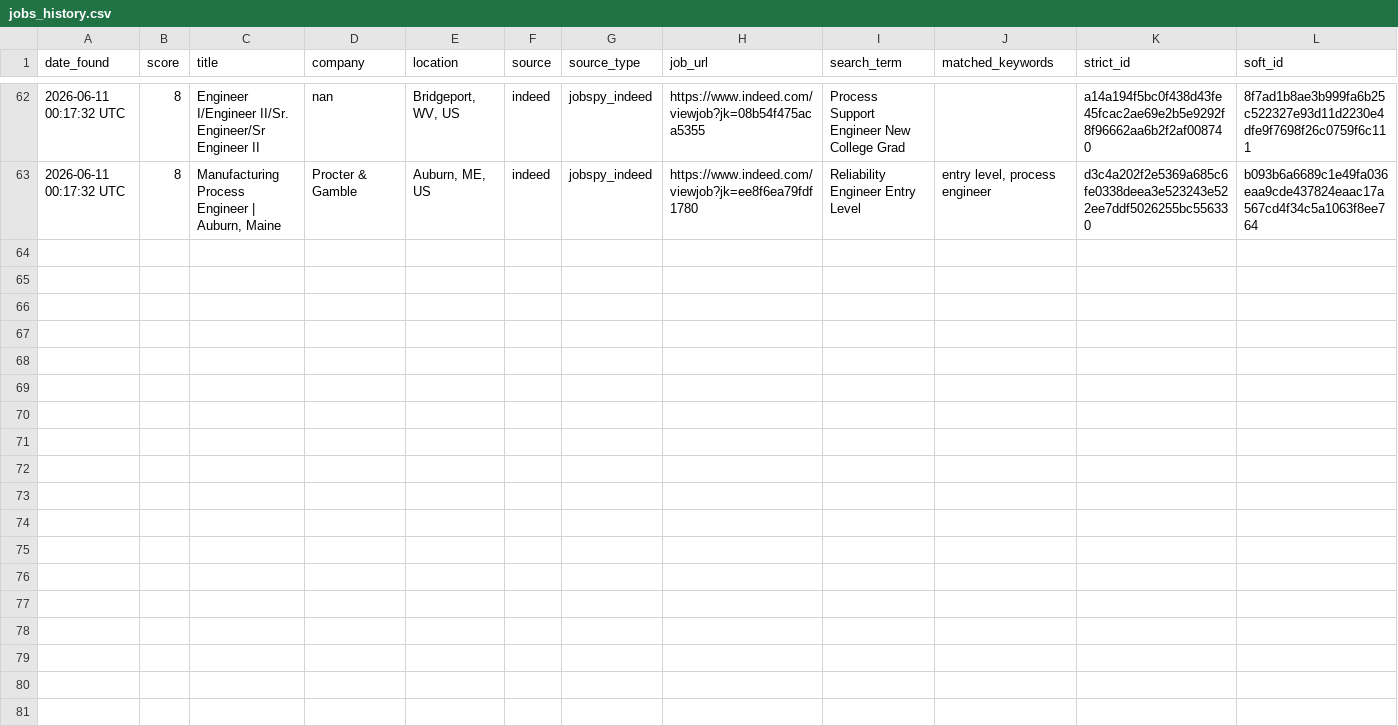
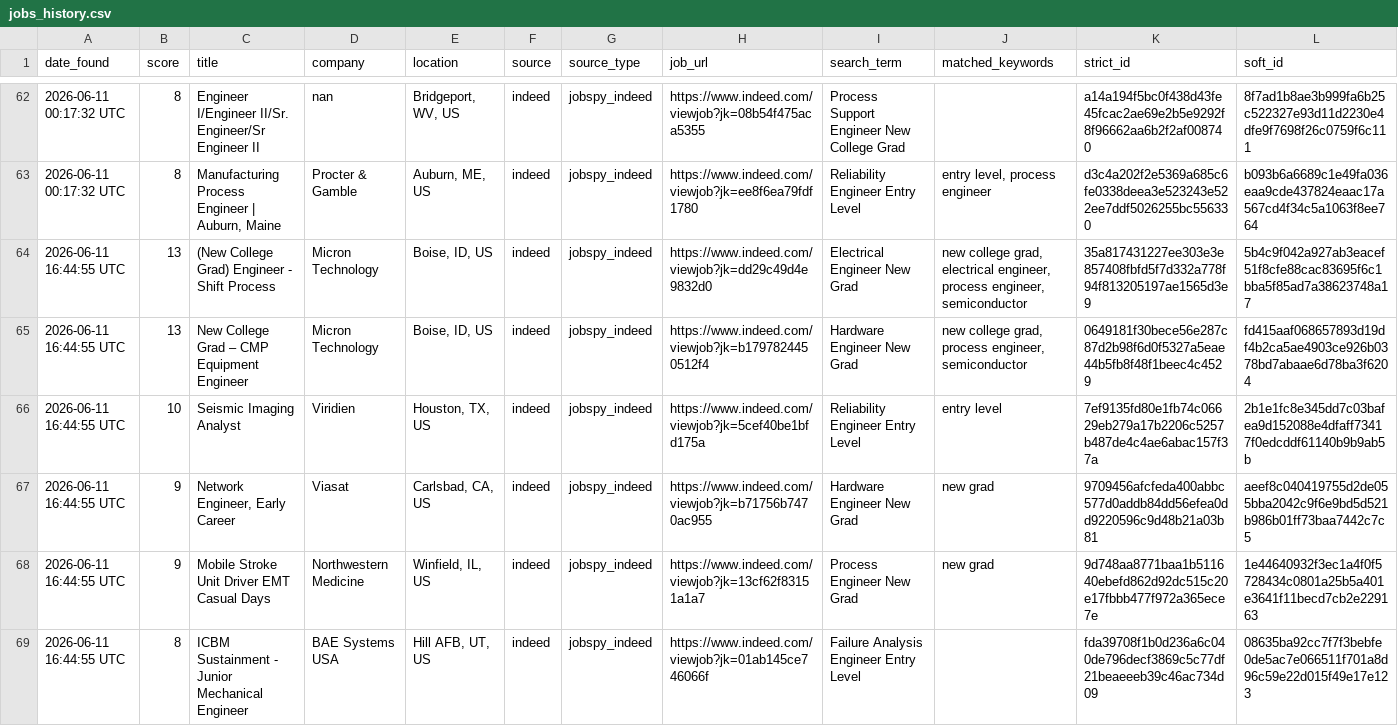
Before and after one commit to emmismyname/jobrobot, a CSV file: data/jobs_history.csv, drawn as a sheet; only a part is shown, gaps mark what is left out.

```diff
--- a/data/jobs_history.csv
+++ b/data/jobs_history.csv
@@ -63 +63,7 @@ date_found,score,title,company,location,source,source_type,job_url,search_term,m
 2026-06-11 00:17:32 UTC,8,"Manufacturing Process Engineer | Auburn, Maine",Procter & Gamble,"Auburn, ME, US",indeed,jobspy_indeed,https://www.indeed.com/viewjob?jk=ee8f6ea79fdf1780,Reliability Engineer Entry Level,"entry level, process engineer",d3c4a202f2e5369a685c6fe0338deea3e523243e522ee7ddf5026255bc556330,b093b6a6689c1e49fa036eaa9cde437824eaac17a567cd4f34c5a1063f8ee764
+2026-06-11 16:44:55 UTC,13,(New College Grad) Engineer - Shift Process,Micron Technology,"Boise, ID, US",indeed,jobspy_indeed,https://www.indeed.com/viewjob?jk=dd29c49d4e9832d0,Electrical Engineer New Grad,"new college grad, electrical engineer, process engineer, semiconductor",35a817431227ee303e3e857408fbfd5f7d332a778f94f813205197ae1565d3e9,5b4c9f042a927ab3eacef51f8cfe88cac83695f6c1bba5f85ad7a38623748a17
+2026-06-11 16:44:55 UTC,13,New College Grad – CMP Equipment Engineer,Micron Technology,"Boise, ID, US",indeed,jobspy_indeed,https://www.indeed.com/viewjob?jk=b1797824450512f4,Hardware Engineer New Grad,"new college grad, process engineer, semiconductor",0649181f30bece56e287c87d2b98f6d0f5327a5eae44b5fb8f48f1beec4c4529,fd415aaf068657893d19df4b2ca5ae4903ce926b0378bd7abaae6d78ba3f6204
+2026-06-11 16:44:55 UTC,10,Seismic Imaging Analyst,Viridien,"Houston, TX, US",indeed,jobspy_indeed,https://www.indeed.com/viewjob?jk=5cef40be1bfd175a,Reliability Engineer Entry Level,entry level,7ef9135fd80e1fb74c06629eb279a17b2206c5257b487de4c4ae6abac157f37a,2b1e1fc8e345dd7c03bafea9d152088e4dfaff73417f0edcddf61140b9b9ab5b
+2026-06-11 16:44:55 UTC,9,"Network Engineer, Early Career",Viasat,"Carlsbad, CA, US",indeed,jobspy_indeed,https://www.indeed.com/viewjob?jk=b71756b7470ac955,Hardware Engineer New Grad,new grad,9709456afcfeda400abbc577d0addb84dd56efea0dd9220596c9d48b21a03b81,aeef8c040419755d2de055bba2042c9f6e9bd5d521b986b01ff73baa7442c7c5
+2026-06-11 16:44:55 UTC,9,Mobile Stroke Unit Driver EMT Casual Days,Northwestern Medicine,"Winfield, IL, US",indeed,jobspy_indeed,https://www.indeed.com/viewjob?jk=13cf62f83151a1a7,Process Engineer New Grad,new grad,9d748aa8771baa1b511640ebefd862d92dc515c20e17fbbb477f972a365ece7e,1e44640932f3ec1a4f0f5728434c0801a25b5a401e3641f11becd7cb2e229163
+2026-06-11 16:44:55 UTC,8,ICBM Sustainment - Junior Mechanical Engineer,BAE Systems USA,"Hill AFB, UT, US",indeed,jobspy_indeed,https://www.indeed.com/viewjob?jk=01ab145ce746066f,Failure Analysis Engineer Entry Level,,fda39708f1b0d236a6c040de796decf3869c5c77df21beaeeeb39c46ac734d09,08635ba92cc7f7f3bebfe0de5ac7e066511f701a8d96c59e22d015f49e17e123
```
Also changed, not shown: 1 other file.
